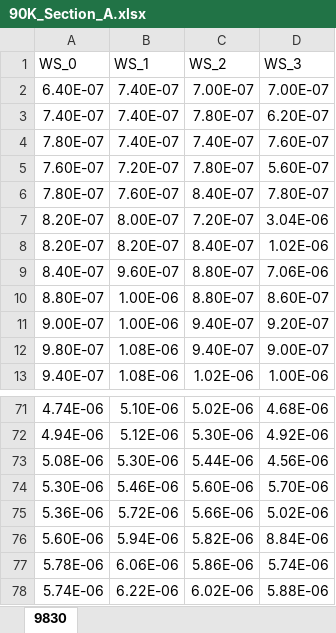
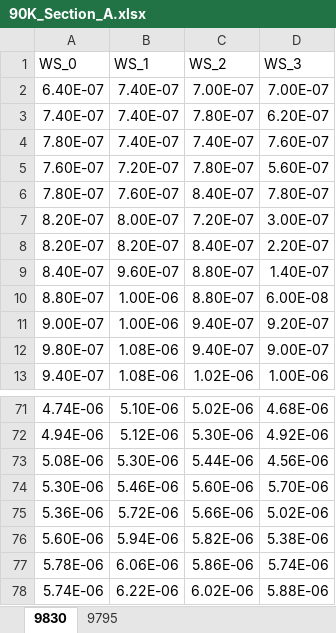
Before and after one commit to Sebastian426/Advanced-Lab-Code, an Excel workbook: Intensity_Runs_90K/90K_Section_A.xlsx, sheet 9830, drawn as a sheet; only a part is shown, gaps mark what is left out; values as stored, in another font and other column widths than the file's, no borders; the diff names each change by its address in the sheet, - before the commit and + after, or states it on an @@ line.

```diff
--- a/Intensity_Runs_90K/90K_Section_A.xlsx (sheet 9830)
+++ b/Intensity_Runs_90K/90K_Section_A.xlsx (sheet 9830)
+sheet tab: 9795
-D7 (WS_3): 3.04E-06
+D7 (WS_3): 3.00E-07
-D8 (WS_3): 1.02E-06
+D8 (WS_3): 2.20E-07
-D9 (WS_3): 7.06E-06
+D9 (WS_3): 1.40E-07
-D10 (WS_3): 8.60E-07
+D10 (WS_3): 6.00E-08
-D76 (WS_3): 8.84E-06
+D76 (WS_3): 5.38E-06
```
Also changed, not shown: 12 other files.
